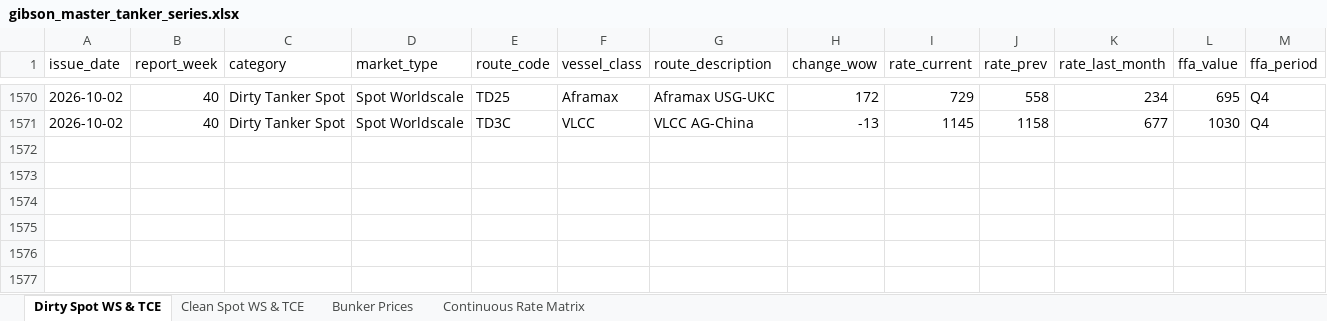
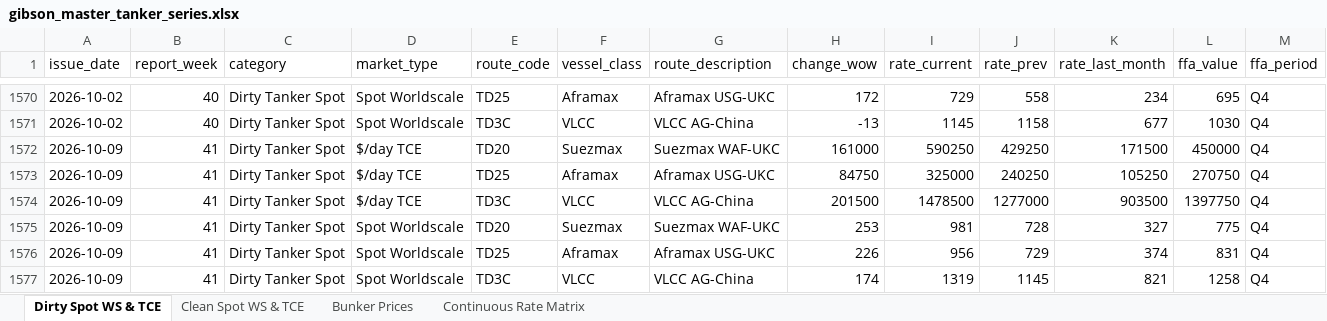
Before and after one commit to yieldchaser/Shipping, an Excel workbook: data/extracted/series/gibson_master_tanker_series.xlsx, sheet Dirty Spot WS & TCE, drawn as a sheet; only a part is shown, gaps mark what is left out; values as stored, in another font and other column widths than the file's, no borders; rows hold the shown columns only; the diff names each change by its address in the sheet, - before the commit and + after, or states it on an @@ line.

```diff
--- a/data/extracted/series/gibson_master_tanker_series.xlsx (sheet Dirty Spot WS & TCE)
+++ b/data/extracted/series/gibson_master_tanker_series.xlsx (sheet Dirty Spot WS & TCE)
+row 1572: 2026-10-09 | 41 | Dirty Tanker Spot | $/day TCE | TD20 | Suezmax | Suezmax WAF-UKC | 161000 | 590250 | 429250 | 171500 | 450000 | Q4
+row 1573: 2026-10-09 | 41 | Dirty Tanker Spot | $/day TCE | TD25 | Aframax | Aframax USG-UKC | 84750 | 325000 | 240250 | 105250 | 270750 | Q4
+row 1574: 2026-10-09 | 41 | Dirty Tanker Spot | $/day TCE | TD3C | VLCC | VLCC AG-China | 201500 | 1478500 | 1277000 | 903500 | 1397750 | Q4
+row 1575: 2026-10-09 | 41 | Dirty Tanker Spot | Spot Worldscale | TD20 | Suezmax | Suezmax WAF-UKC | 253 | 981 | 728 | 327 | 775 | Q4
+row 1576: 2026-10-09 | 41 | Dirty Tanker Spot | Spot Worldscale | TD25 | Aframax | Aframax USG-UKC | 226 | 956 | 729 | 374 | 831 | Q4
+row 1577: 2026-10-09 | 41 | Dirty Tanker Spot | Spot Worldscale | TD3C | VLCC | VLCC AG-China | 174 | 1319 | 1145 | 821 | 1258 | Q4
```
Also changed, not shown: sheet Clean Spot WS & TCE, sheet Bunker Prices, sheet Continuous Rate Matrix, corpus/CORPUS_PUBLICATION_CADENCE_AND_AUDIT.xlsx, data/extracted/series/corpus_publication_cadence_and_audit.xlsx, 30 other files.
